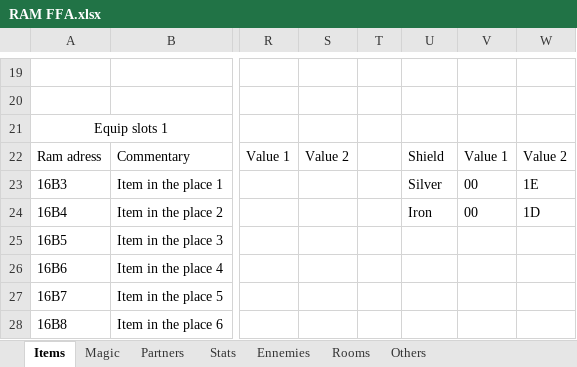
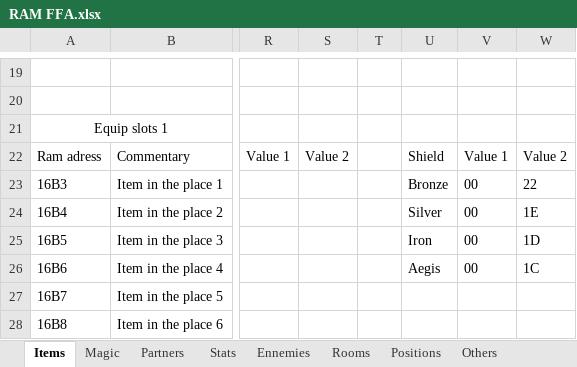
Before and after one commit to Michy1212/Autosplitter-FFA, an Excel workbook: RAM FFA.xlsx, sheet Items, drawn as a sheet; only a part is shown, gaps mark what is left out; values as stored, in another font and other column widths than the file's, no borders; the diff names each change by its address in the sheet, - before the commit and + after, or states it on an @@ line.

```diff
--- a/RAM FFA.xlsx (sheet Items)
+++ b/RAM FFA.xlsx (sheet Items)
+sheet tab: Positions
-U23: Silver
+U23: Bronze
-W23: 1E
+W23: 22
-U24: Iron
+U24: Silver
-W24: 1D
+W24: 1E
-U25: (empty)
+U25: Iron
-V25:V26: (empty)
+V25:V26: 00
-W25: (empty)
+W25: 1D
-U26: (empty)
+U26: Aegis
-W26: (empty)
+W26: 1C
```
Also changed, not shown: 2 other files.
